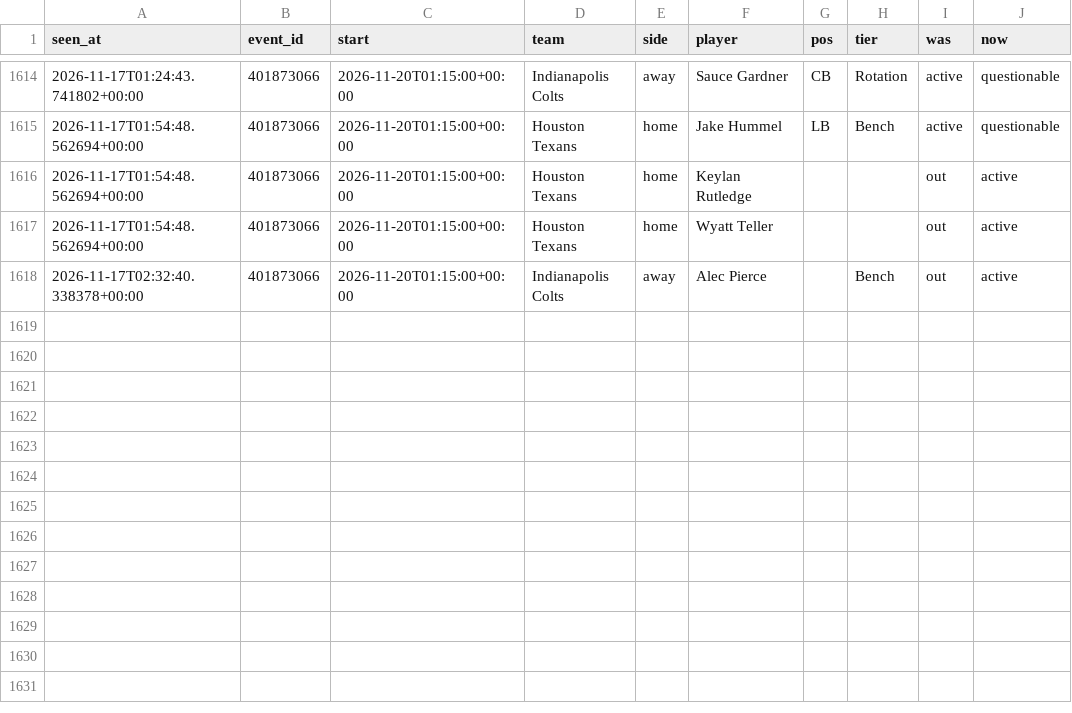
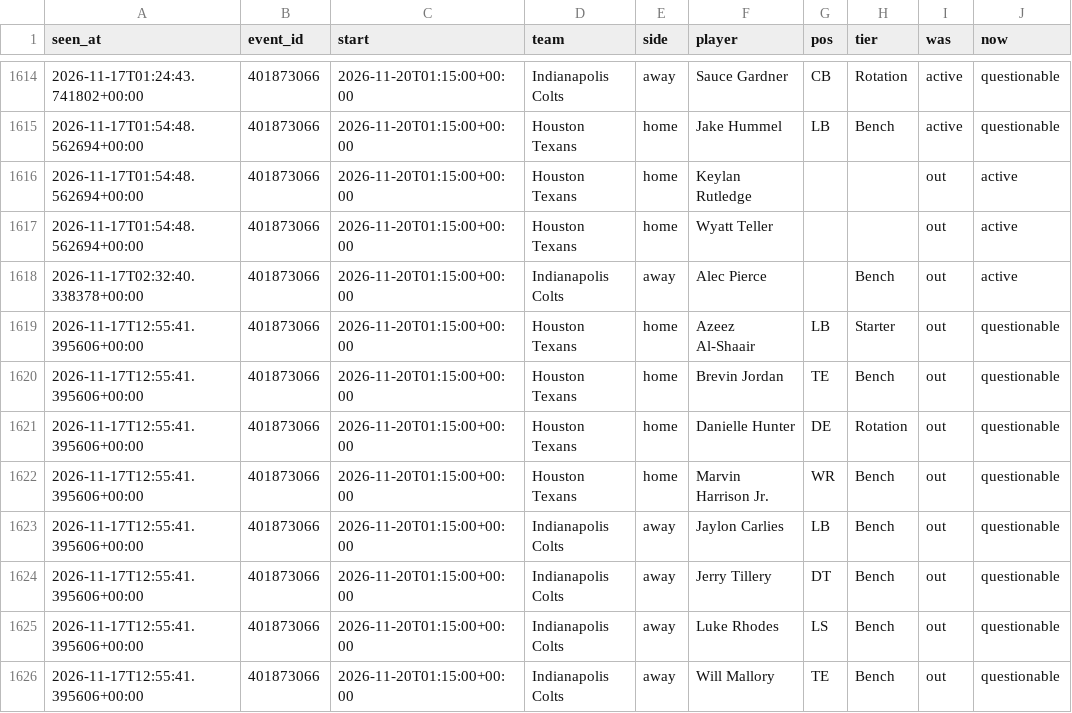
Before and after one commit to tdrey10/sports, a CSV file: data/injuries/nfl/2026-11.csv, drawn as a sheet; only a part is shown, gaps mark what is left out.

```diff
--- a/data/injuries/nfl/2026-11.csv
+++ b/data/injuries/nfl/2026-11.csv
@@ -1618 +1618,9 @@ seen_at,event_id,start,team,side,player,pos,tier,was,now
 2026-11-17T02:32:40.338378+00:00,401873066,2026-11-20T01:15:00+00:00,Indianapolis Colts,away,Alec Pierce,,Bench,out,active
+2026-11-17T12:55:41.395606+00:00,401873066,2026-11-20T01:15:00+00:00,Houston Texans,home,Azeez Al-Shaair,LB,Starter,out,questionable
+2026-11-17T12:55:41.395606+00:00,401873066,2026-11-20T01:15:00+00:00,Houston Texans,home,Brevin Jordan,TE,Bench,out,questionable
+2026-11-17T12:55:41.395606+00:00,401873066,2026-11-20T01:15:00+00:00,Houston Texans,home,Danielle Hunter,DE,Rotation,out,questionable
+2026-11-17T12:55:41.395606+00:00,401873066,2026-11-20T01:15:00+00:00,Houston Texans,home,Marvin Harrison Jr.,WR,Bench,out,questionable
+2026-11-17T12:55:41.395606+00:00,401873066,2026-11-20T01:15:00+00:00,Indianapolis Colts,away,Jaylon Carlies,LB,Bench,out,questionable
+2026-11-17T12:55:41.395606+00:00,401873066,2026-11-20T01:15:00+00:00,Indianapolis Colts,away,Jerry Tillery,DT,Bench,out,questionable
+2026-11-17T12:55:41.395606+00:00,401873066,2026-11-20T01:15:00+00:00,Indianapolis Colts,away,Luke Rhodes,LS,Bench,out,questionable
+2026-11-17T12:55:41.395606+00:00,401873066,2026-11-20T01:15:00+00:00,Indianapolis Colts,away,Will Mallory,TE,Bench,out,questionable
```
Also changed, not shown: data/injuries/nhl/2026-11.csv, data/odds/nba/2026-11.csv, 12 other files.
